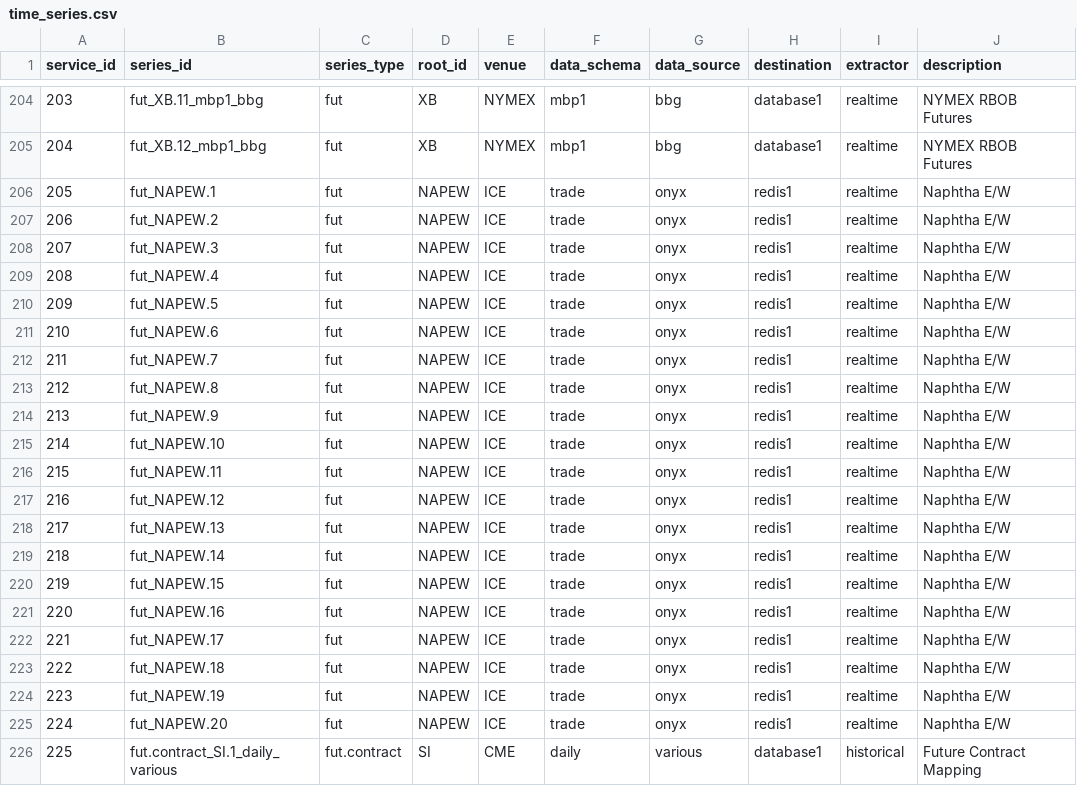
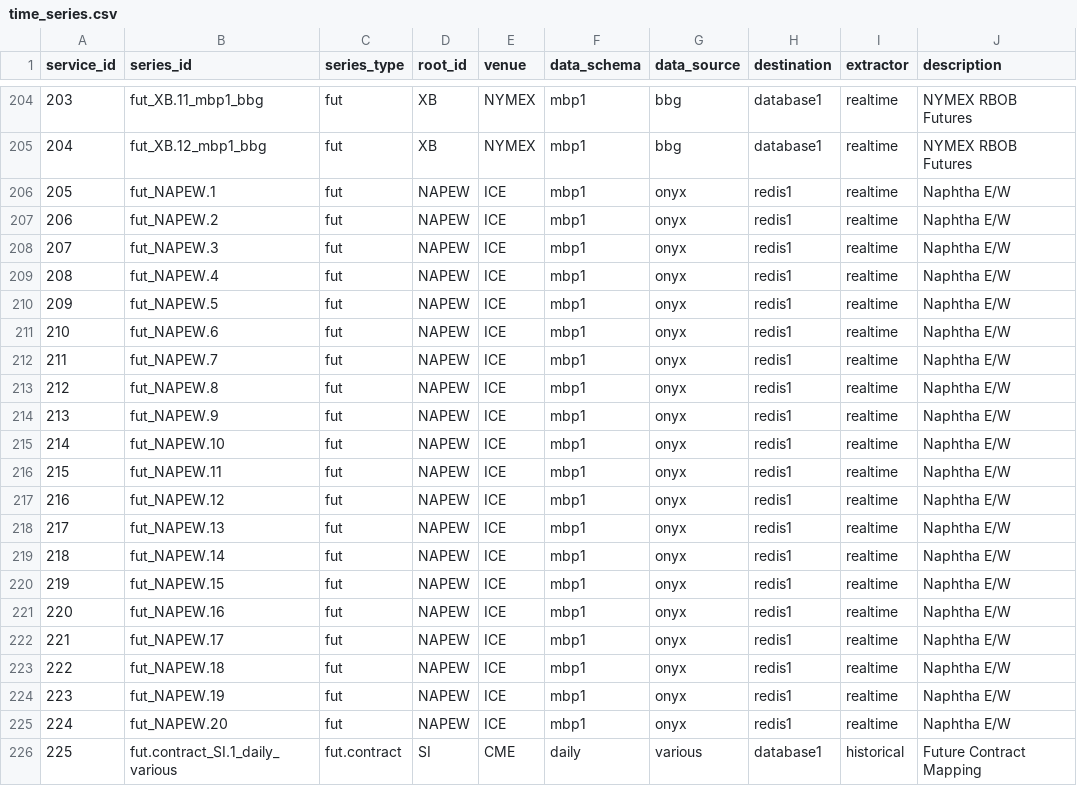
Before and after one commit to cw07/dataflow, a CSV file: src/dataflow/config/time_series.csv, drawn as a sheet; only a part is shown, gaps mark what is left out; the diff names each change by its address in the sheet, - before the commit and + after, or states it on an @@ line.

Commit message:
init commit

```diff
--- a/src/dataflow/config/time_series.csv
+++ b/src/dataflow/config/time_series.csv
-F206:F225 (data_schema): trade
+F206:F225 (data_schema): mbp1
```
